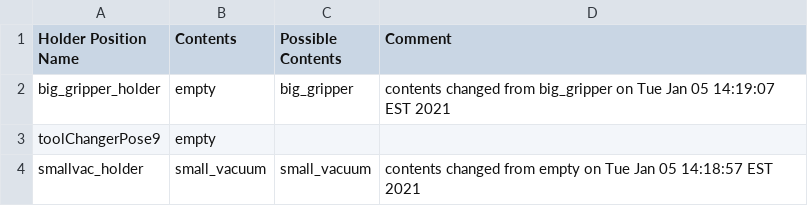
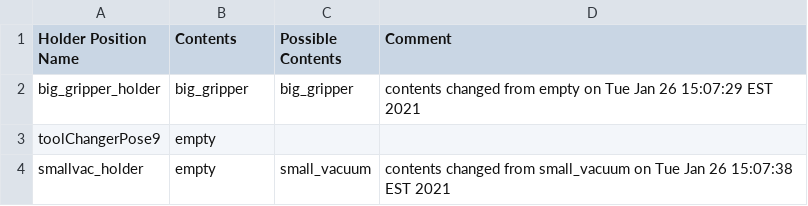
Before and after one commit to wshackle/aprs-framework, a CSV file: example_settings/fanuc_motoman_multi_system_settings/motoman/motoman_aprs_settings_actionsToCrclProperties.txt.toolHolderContents.csv, drawn as a sheet.

```diff
--- a/example_settings/fanuc_motoman_multi_system_settings/motoman/motoman_aprs_settings_actionsToCrclProperties.txt.toolHolderContents.csv
+++ b/example_settings/fanuc_motoman_multi_system_settings/motoman/motoman_aprs_settings_actionsToCrclProperties.txt.toolHolderContents.csv
@@ -1,4 +1,4 @@
 Holder Position Name,Contents,Possible Contents,Comment
-big_gripper_holder,empty,big_gripper,contents changed from big_gripper on Tue Jan 05 14:19:07 EST 2021
+big_gripper_holder,big_gripper,big_gripper,contents changed from empty on Tue Jan 26 15:07:29 EST 2021
 toolChangerPose9,empty,,
-smallvac_holder,small_vacuum,small_vacuum,contents changed from empty on Tue Jan 05 14:18:57 EST 2021
+smallvac_holder,empty,small_vacuum,contents changed from small_vacuum on Tue Jan 26 15:07:38 EST 2021
```
Also changed, not shown: netbeans_run_user_home/trigger_log.csv, 14 other files.
